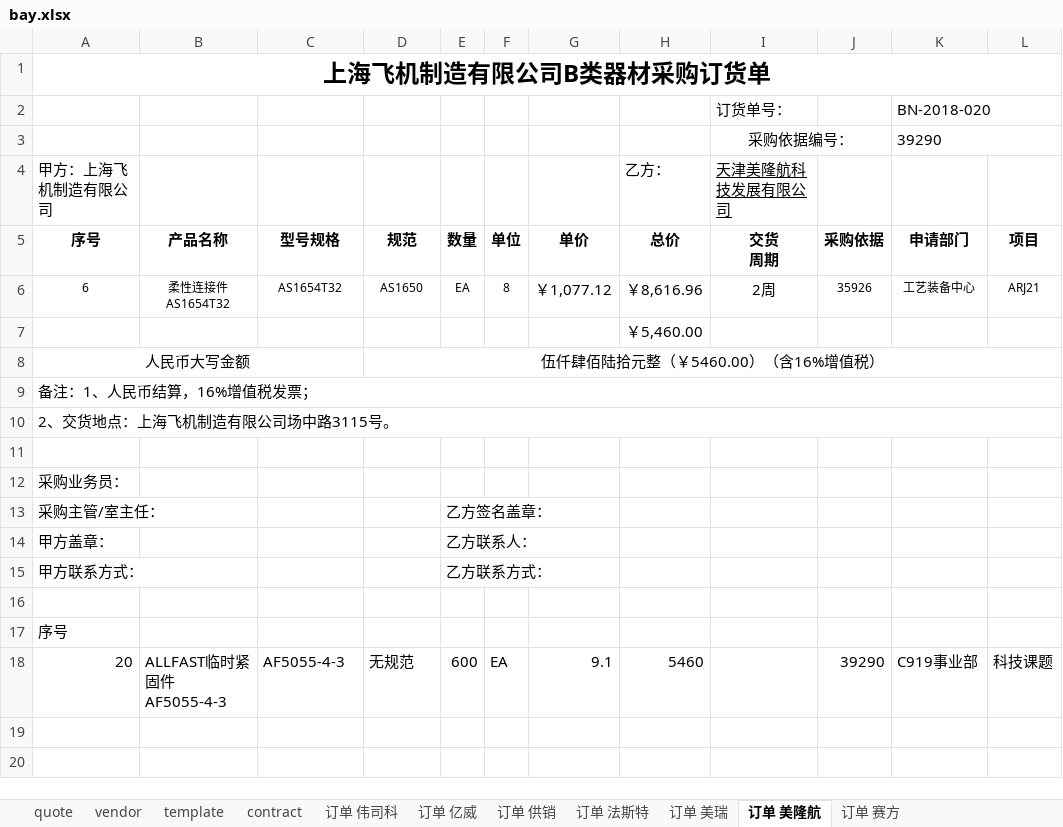
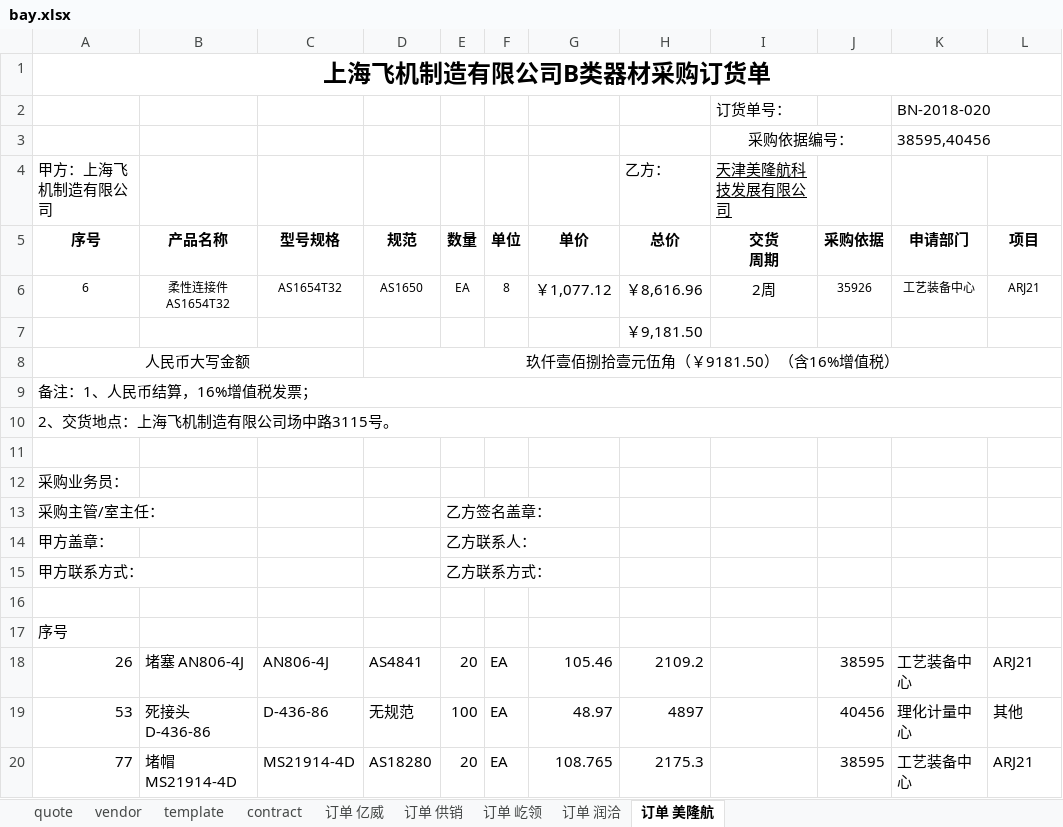
Before and after one commit to enjoysoft/purchase, an Excel workbook: bay.xlsx, sheet 订单 美隆航, drawn as a sheet; values as stored, in another font and other column widths than the file's, no borders; removed rows and columns are numbered as before the commit, all else as after; the diff names each change by its address in the sheet, - before the commit and + after, or states it on an @@ line.

```diff
--- a/bay.xlsx (sheet 订单 美隆航)
+++ b/bay.xlsx (sheet 订单 美隆航)
-sheet tab: 订单 法斯特
+sheet tab: 订单 润洽
-sheet tab: 订单 伟司科
-sheet tab: 订单 美瑞
-sheet tab: 订单 赛方
+sheet tab: 订单 屹领
-K3 (申请部门): 39290
+K3 (申请部门): 38595,40456
-H7 (总价): ￥5,460.00
+H7 (总价): ￥9,181.50
-D8 (规范): 伍仟肆佰陆拾元整（￥5460.00）（含16%增值税）
+D8 (规范): 玖仟壹佰捌拾壹元伍角（￥9181.50）（含16%增值税）
-row 18: 20 | ALLFAST临时紧固件 AF5055-4-3 | AF5055-4-3 | 无规范 | 600 | EA | 9.1 | 5460 |  | 39290 | C919事业部 | 科技课题
+row 18: 26 | 堵塞 AN806-4J | AN806-4J | AS4841 | 20 | EA | 105.46 | 2109.2 |  | 38595 | 工艺装备中心 | ARJ21
+row 19: 53 | 死接头 D-436-86 | D-436-86 | 无规范 | 100 | EA | 48.97 | 4897 |  | 40456 | 理化计量中心 | 其他
+row 20: 77 | 堵帽 MS21914-4D | MS21914-4D | AS18280 | 20 | EA | 108.765 | 2175.3 |  | 38595 | 工艺装备中心 | ARJ21
```
Also changed, not shown: sheet quote, sheet 订单 供销, sheet 订单 亿威, sheet 订单 润洽, sheet vendor, sheet template, 2 other files.
